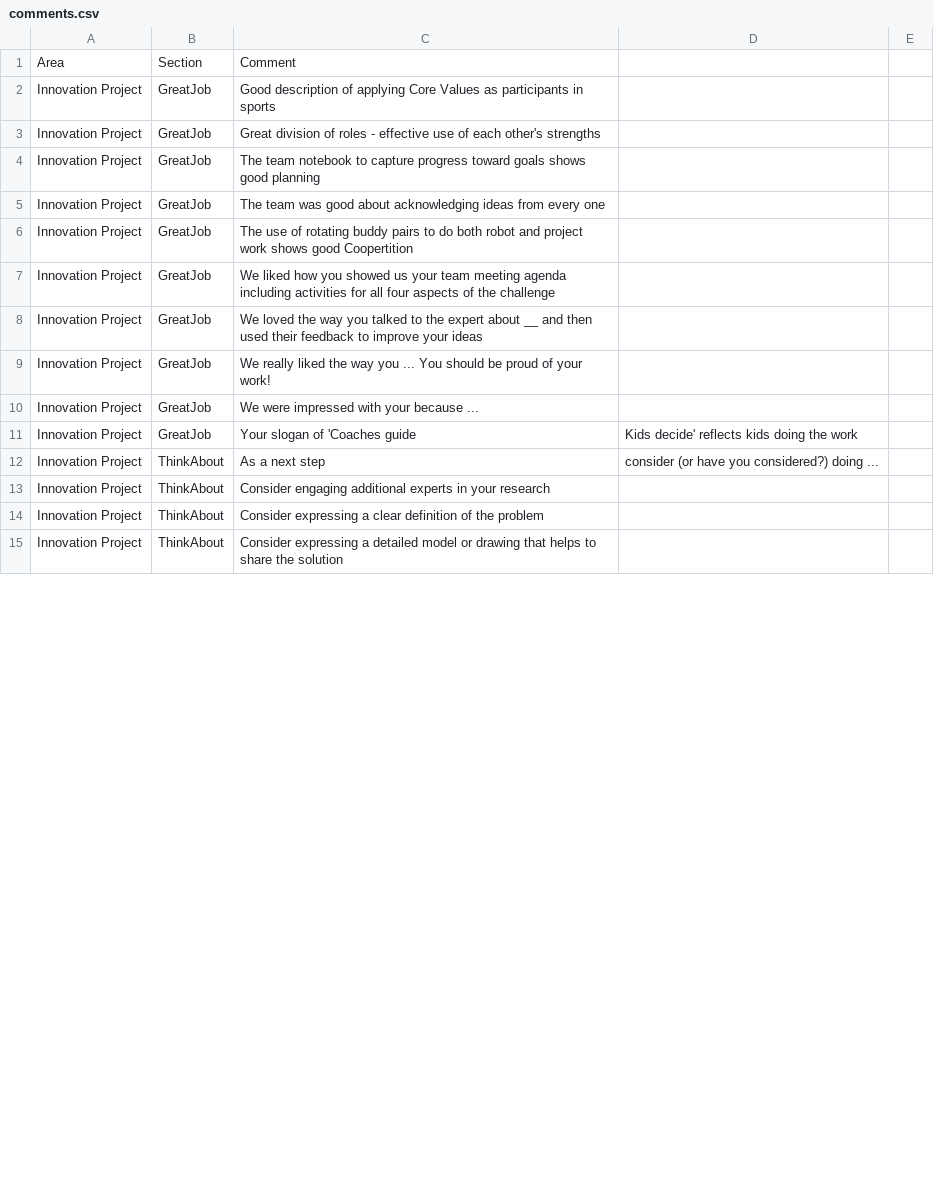
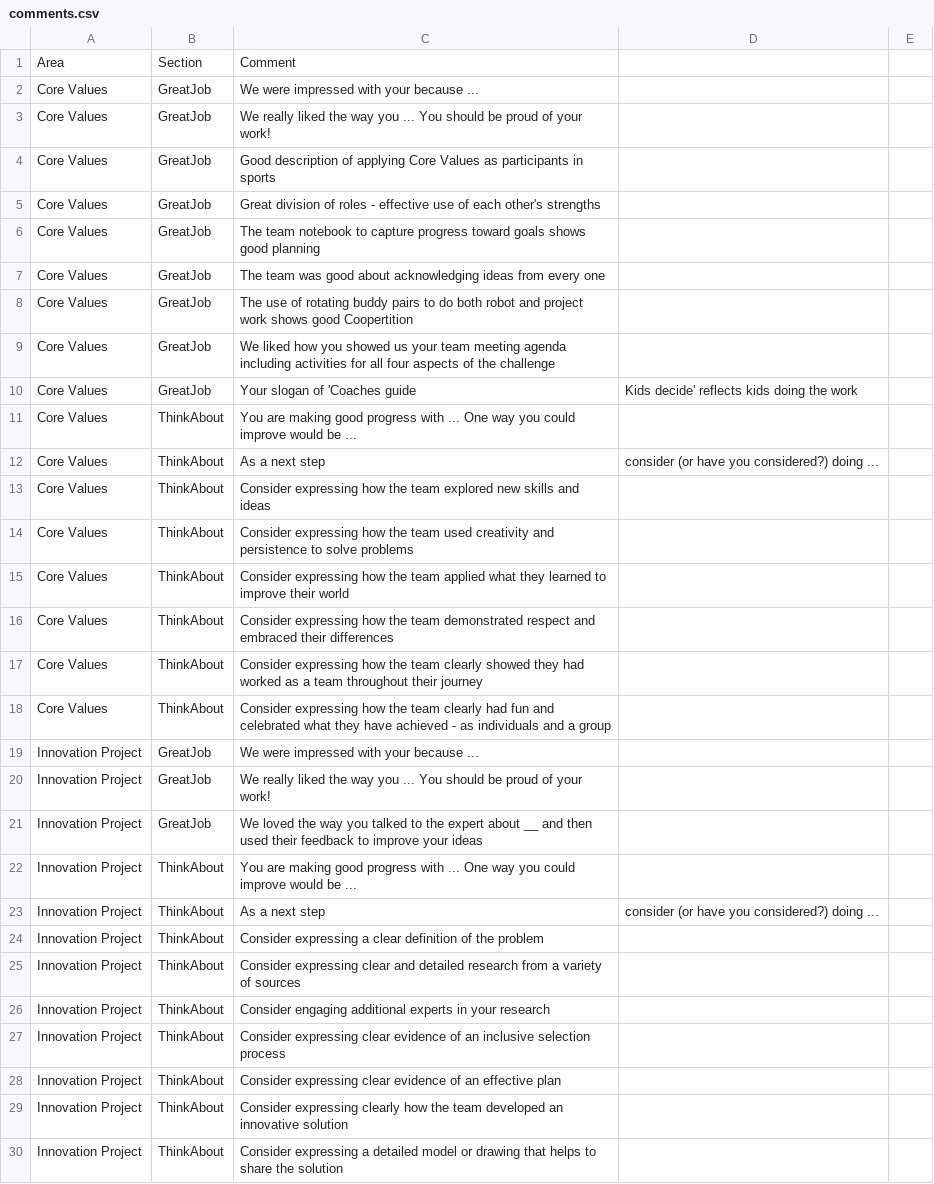
Before and after one commit to bpmerkel/FLLJudge, a CSV file: Api/comments.csv, drawn as a sheet; only a part is shown; the diff covers the shown part only.

Commit message:
Restore Core Values section, even though the rubrics has integrated them, there is still a separate comment area

```diff
--- a/Api/comments.csv
+++ b/Api/comments.csv
@@ -1,15 +1,30 @@
 Area,Section,Comment
-Innovation Project,GreatJob,Good description of applying Core Values as participants in sports
-Innovation Project,GreatJob,Great division of roles - effective use of each other's strengths
-Innovation Project,GreatJob,The team notebook to capture progress toward goals shows good planning
-Innovation Project,GreatJob,The team was good about acknowledging ideas from every one
-Innovation Project,GreatJob,The use of rotating buddy pairs to do both robot and project work shows good Coopertition
-Innovation Project,GreatJob,We liked how you showed us your team meeting agenda including activities for all four aspects of the challenge
+Core Values,GreatJob,We were impressed with your because ...
+Core Values,GreatJob,We really liked the way you ... You should be proud of your work!
+Core Values,GreatJob,Good description of applying Core Values as participants in sports
+Core Values,GreatJob,Great division of roles - effective use of each other's strengths
+Core Values,GreatJob,The team notebook to capture progress toward goals shows good planning
+Core Values,GreatJob,The team was good about acknowledging ideas from every one
+Core Values,GreatJob,The use of rotating buddy pairs to do both robot and project work shows good Coopertition
+Core Values,GreatJob,We liked how you showed us your team meeting agenda including activities for all four aspects of the challenge
+Core Values,GreatJob,Your slogan of 'Coaches guide, Kids decide' reflects kids doing the work
+Core Values,ThinkAbout,You are making good progress with ... One way you could improve would be ...
+Core Values,ThinkAbout,As a next step, consider (or have you considered?) doing ...
+Core Values,ThinkAbout,Consider expressing how the team explored new skills and ideas
+Core Values,ThinkAbout,Consider expressing how the team used creativity and persistence to solve problems
+Core Values,ThinkAbout,Consider expressing how the team applied what they learned to improve their world
+Core Values,ThinkAbout,Consider expressing how the team demonstrated respect and embraced their differences
+Core Values,ThinkAbout,Consider expressing how the team clearly showed they had worked as a team throughout their journey
+Core Values,ThinkAbout,Consider expressing how the team clearly had fun and celebrated what they have achieved - as individuals and a group
+Innovation Project,GreatJob,We were impressed with your because ...
+Innovation Project,GreatJob,We really liked the way you ... You should be proud of your work!
 Innovation Project,GreatJob,We loved the way you talked to the expert about __ and then used their feedback to improve your ideas
-Innovation Project,GreatJob,We really liked the way you ... You should be proud of your work!
-Innovation Project,GreatJob,We were impressed with your because ...
-Innovation Project,GreatJob,Your slogan of 'Coaches guide, Kids decide' reflects kids doing the work
+Innovation Project,ThinkAbout,You are making good progress with ... One way you could improve would be ...
 Innovation Project,ThinkAbout,As a next step, consider (or have you considered?) doing ...
+Innovation Project,ThinkAbout,Consider expressing a clear definition of the problem
+Innovation Project,ThinkAbout,Consider expressing clear and detailed research from a variety of sources
 Innovation Project,ThinkAbout,Consider engaging additional experts in your research
-Innovation Project,ThinkAbout,Consider expressing a clear definition of the problem
+Innovation Project,ThinkAbout,Consider expressing clear evidence of an inclusive selection process
+Innovation Project,ThinkAbout,Consider expressing clear evidence of an effective plan
+Innovation Project,ThinkAbout,Consider expressing clearly how the team developed an innovative solution
 Innovation Project,ThinkAbout,Consider expressing a detailed model or drawing that helps to share the solution
```
Also changed, not shown: 7 removed rows, 8 moved rows and 1 edited cell elsewhere in this file, 1 other file.
